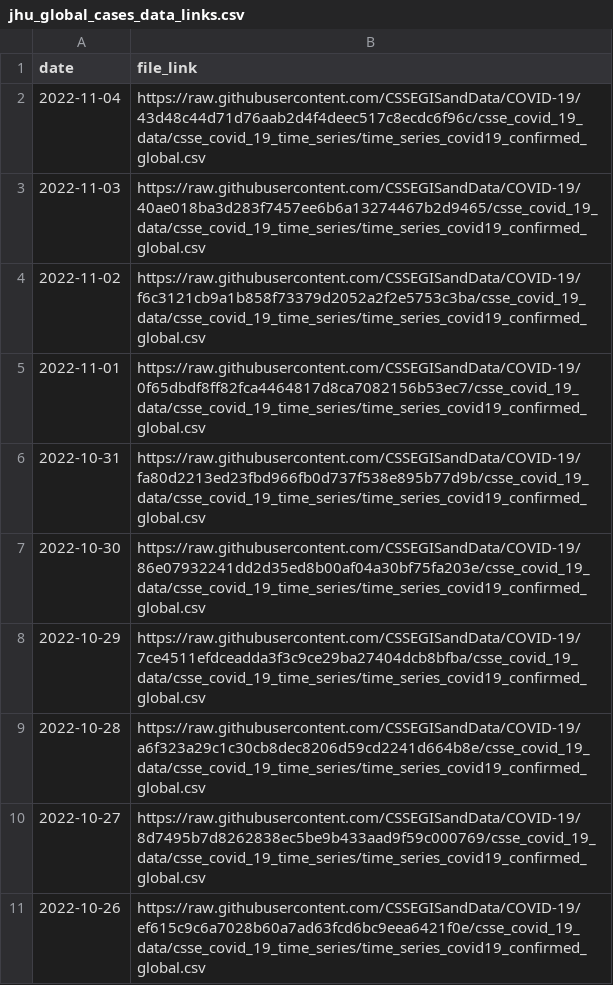
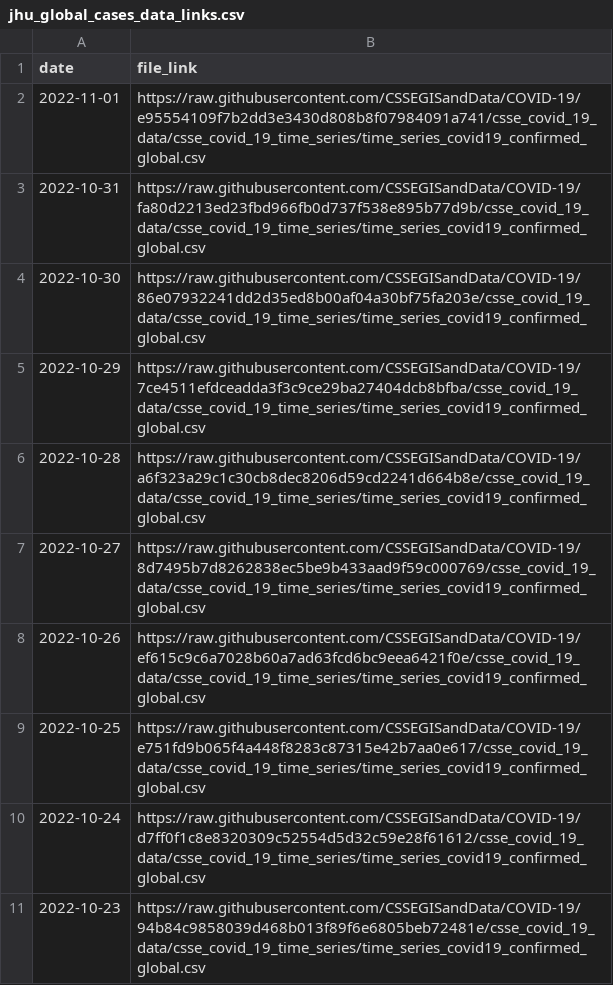
Before and after one commit to reichlab/covidData, a CSV file: data/jhu_global_cases_data_links.csv, drawn as a sheet; only a part is shown; the shorter side is filled out with more unchanged rows.

```diff
--- a/data/jhu_global_cases_data_links.csv
+++ b/data/jhu_global_cases_data_links.csv
@@ -1,6 +1,3 @@
 "date","file_link"
-2022-11-04,"https://raw.githubusercontent.com/CSSEGISandData/COVID-19/43d48c44d71d76aab2d4f4deec517c8ecdc6f96c/csse_covid_19_data/csse_covid_19_time_series/time_series_covid19_confirmed_global.csv"
-2022-11-03,"https://raw.githubusercontent.com/CSSEGISandData/COVID-19/40ae018ba3d283f7457ee6b6a13274467b2d9465/csse_covid_19_data/csse_covid_19_time_series/time_series_covid19_confirmed_global.csv"
-2022-11-02,"https://raw.githubusercontent.com/CSSEGISandData/COVID-19/f6c3121cb9a1b858f73379d2052a2f2e5753c3ba/csse_covid_19_data/csse_covid_19_time_series/time_series_covid19_confirmed_global.csv"
-2022-11-01,"https://raw.githubusercontent.com/CSSEGISandData/COVID-19/0f65dbdf8ff82fca4464817d8ca7082156b53ec7/csse_covid_19_data/csse_covid_19_time_series/time_series_covid19_confirmed_global.csv"
+2022-11-01,"https://raw.githubusercontent.com/CSSEGISandData/COVID-19/e95554109f7b2dd3e3430d808b8f07984091a741/csse_covid_19_data/csse_covid_19_time_series/time_series_covid19_confirmed_global.csv"
 2022-10-31,"https://raw.githubusercontent.com/CSSEGISandData/COVID-19/fa80d2213ed23fbd966fb0d737f538e895b77d9b/csse_covid_19_data/csse_covid_19_time_series/time_series_covid19_confirmed_global.csv"
```
Also changed, not shown: data/jhu_us_cases_data_links.csv, 2 other files.
